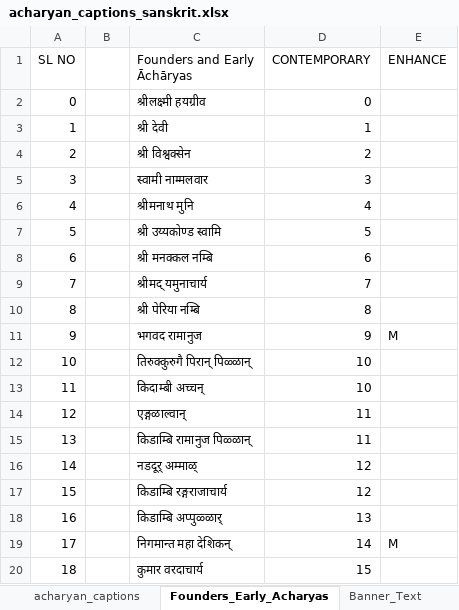
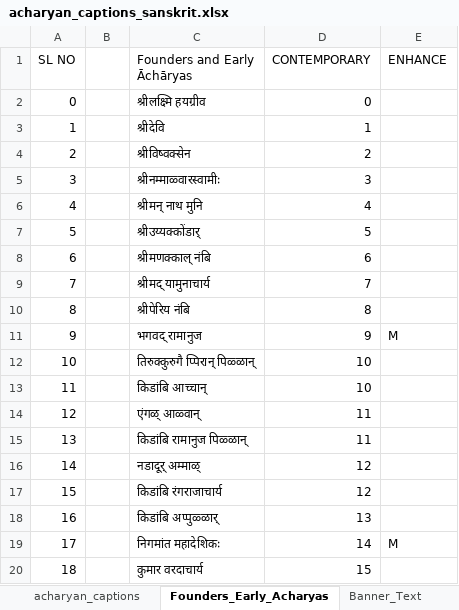
Before and after one commit to ksudarsh/parampara_poster_template, an Excel workbook: acharyan_captions_sanskrit.xlsx, sheet Founders_Early_Acharyas, drawn as a sheet; values as stored, in another font and other column widths than the file's, no cell formats; the diff names each change by its address in the sheet, - before the commit and + after, or states it on an @@ line.

```diff
--- a/acharyan_captions_sanskrit.xlsx (sheet Founders_Early_Acharyas)
+++ b/acharyan_captions_sanskrit.xlsx (sheet Founders_Early_Acharyas)
-C2 (Founders and Early Āchāryas): श्रीलक्ष्मी हयग्रीव
+C2 (Founders and Early Āchāryas): श्रीलक्ष्मि हयग्रीव
-C3 (Founders and Early Āchāryas): श्री देवी
+C3 (Founders and Early Āchāryas): श्रीदेवि
-C4 (Founders and Early Āchāryas): श्री विश्वक्सेन
+C4 (Founders and Early Āchāryas): श्रीविष्वक्सेन
-C5 (Founders and Early Āchāryas): स्वामी नाम्मलवार
+C5 (Founders and Early Āchāryas): श्रीनम्माळ्वारस्वामीः
-C6 (Founders and Early Āchāryas): श्रीमनाथ मुनि
+C6 (Founders and Early Āchāryas): श्रीमन् नाथ मुनि
-C7 (Founders and Early Āchāryas): श्री उय्यकोण्ड स्वामि
+C7 (Founders and Early Āchāryas): श्रीउय्यक्कोंडार्
-C8 (Founders and Early Āchāryas): श्री मनक्कल नम्बि
+C8 (Founders and Early Āchāryas): श्रीमणक्काल् नंबि
-C9 (Founders and Early Āchāryas): श्रीमद् यमुनाचार्य
+C9 (Founders and Early Āchāryas): श्रीमद् यामुनाचार्य
-C10 (Founders and Early Āchāryas): श्री पेरिया नम्बि
+C10 (Founders and Early Āchāryas): श्रीपेरिय नंबि
-C11 (Founders and Early Āchāryas): भगवद रामानुज
+C11 (Founders and Early Āchāryas): भगवद् रामानुज
-C12 (Founders and Early Āchāryas): तिरुक्कुरुगै पिरान् पिळ्ळान्
+C12 (Founders and Early Āchāryas): तिरुक्कुरुगै प्पिरान् पिळ्ळान्
-C13 (Founders and Early Āchāryas): किदाम्बी अच्चन्
+C13 (Founders and Early Āchāryas): किडांबि आच्चान्
-C14 (Founders and Early Āchāryas): एङ्गळाल्वान्
+C14 (Founders and Early Āchāryas): एंगळ् आळ्वान्
-C15 (Founders and Early Āchāryas): किडाम्बि रामानुज पिळ्ळान्
+C15 (Founders and Early Āchāryas): किडांबि रामानुज पिळ्ळान्
-C16 (Founders and Early Āchāryas): नडदूर् अम्माळ्
+C16 (Founders and Early Āchāryas): नडादूर् अम्माळ्
-C17 (Founders and Early Āchāryas): किडाम्बि रङ्गराजाचार्य
+C17 (Founders and Early Āchāryas): किडांबि रंगराजाचार्य
-C18 (Founders and Early Āchāryas): किडाम्बि अप्पुळ्ळार्
+C18 (Founders and Early Āchāryas): किडांबि अप्पुळ्ळार्
-C19 (Founders and Early Āchāryas): निगमान्त महा देशिकन्
+C19 (Founders and Early Āchāryas): निगमांत महादेशिकः
```
Also changed, not shown: sheet acharyan_captions, sheet Banner_Text, cell formats, acharyan_captions_english.xlsx, acharyan_captions_telugu.xlsx.
